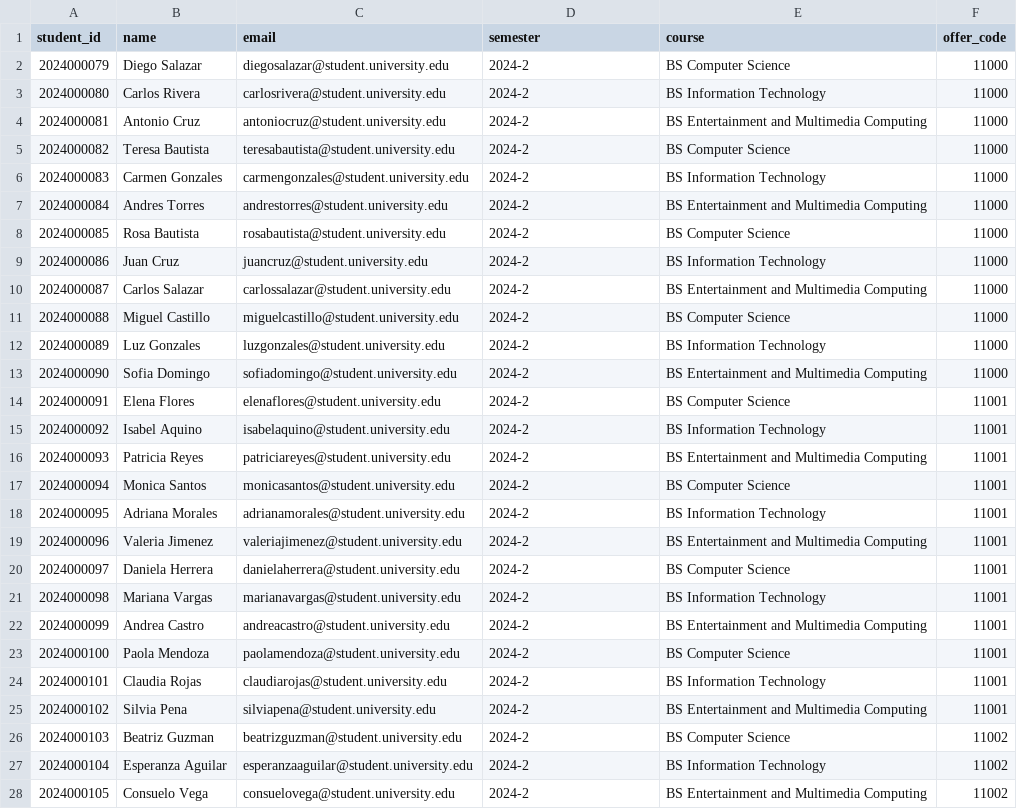
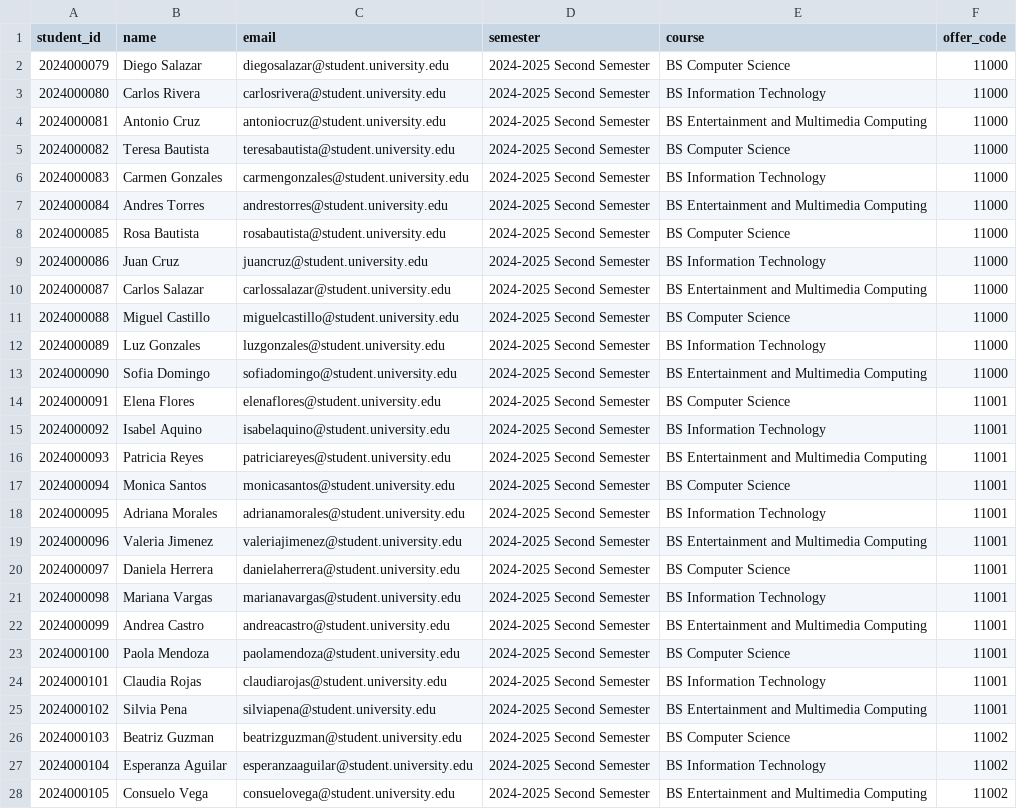
Before and after one commit to Rjrances/CapTracks, a CSV file: import_second-sem_fixed.csv, drawn as a sheet; only a part is shown; the diff covers the shown part only; the diff names each change by its address in the sheet, - before the commit and + after, or states it on an @@ line.

```diff
--- a/import_second-sem_fixed.csv
+++ b/import_second-sem_fixed.csv
-D2:D28 (semester): 2024-2
+D2:D28 (semester): 2024-2025 Second Semester
```
Also changed, not shown: 35 edited cells elsewhere in this file, import_first-sem_fixed.csv, import_summer_fixed.csv, 38 other files.
